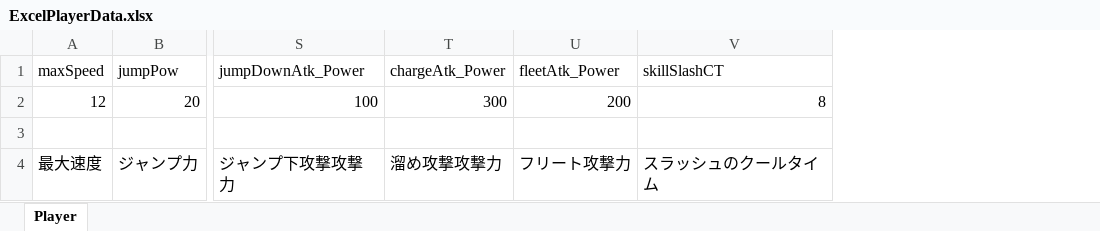
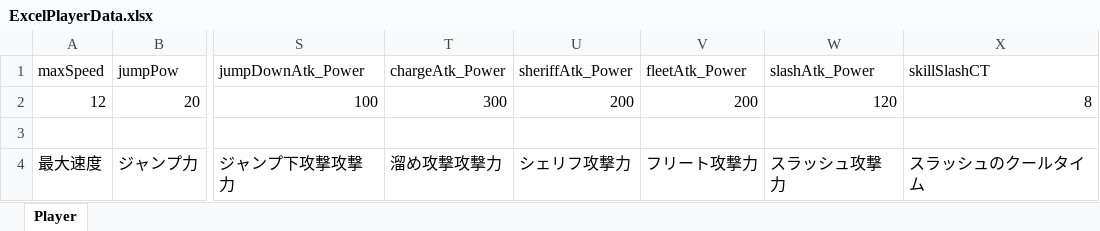
Before and after one commit to Eru3726/Mythplact, an Excel workbook: Mythpract a/Assets/Excel/ExcelPlayerData.xlsx, sheet Player, drawn as a sheet; only a part is shown, gaps mark what is left out; values as stored, in another font and other column widths than the file's, no borders; the diff names each change by its address in the sheet, - before the commit and + after, or states it on an @@ line.

```diff
--- a/Mythpract a/Assets/Excel/ExcelPlayerData.xlsx (sheet Player)
+++ b/Mythpract a/Assets/Excel/ExcelPlayerData.xlsx (sheet Player)
+column U (sheriffAtk_Power), rows 2-4: 200 |  | シェリフ攻撃力
+column W (slashAtk_Power), rows 2-4: 120 |  | スラッシュ攻撃力
```
Also changed, not shown: 12 other files.
